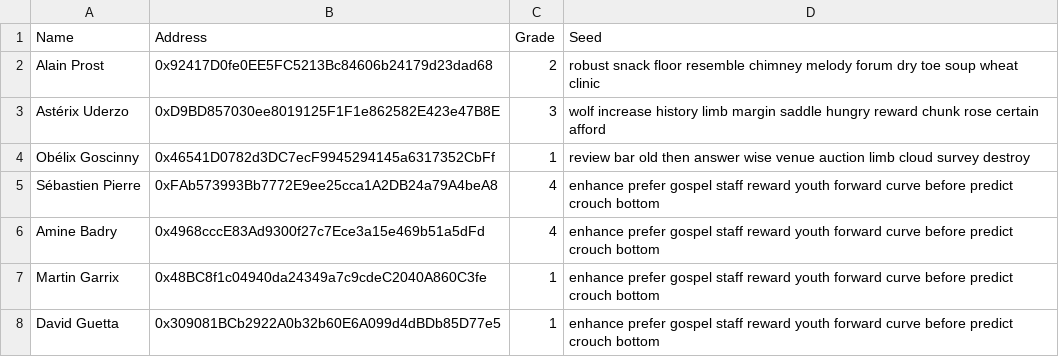
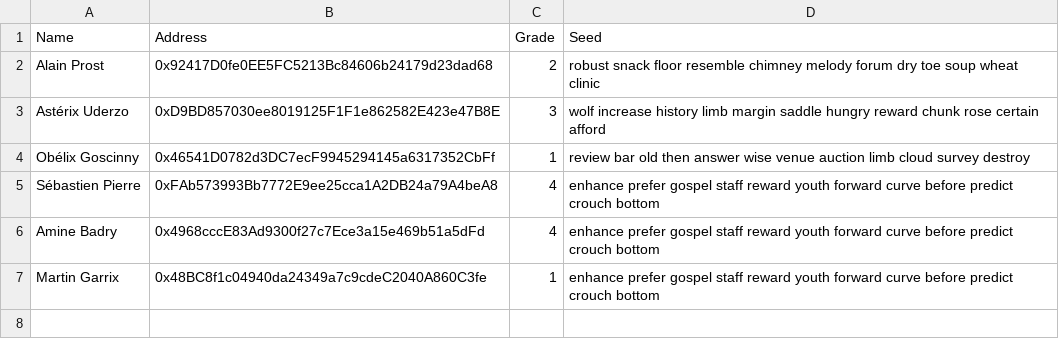
Before and after one commit to aurexiaGit/dev, a CSV file: Blockchain_dev_ABA/massAssignement.csv, drawn as a sheet; the diff names each change by its address in the sheet, - before the commit and + after, or states it on an @@ line.

```diff
--- a/Blockchain_dev_ABA/massAssignement.csv
+++ b/Blockchain_dev_ABA/massAssignement.csv
-row 8: David Guetta | 0x309081BCb2922A0b32b60E6A099d4dBDb85D77e5 | 1 | enhance prefer gospel staff reward youth forward curve before predict crouch bottom
```
Also changed, not shown: 1 other file.
